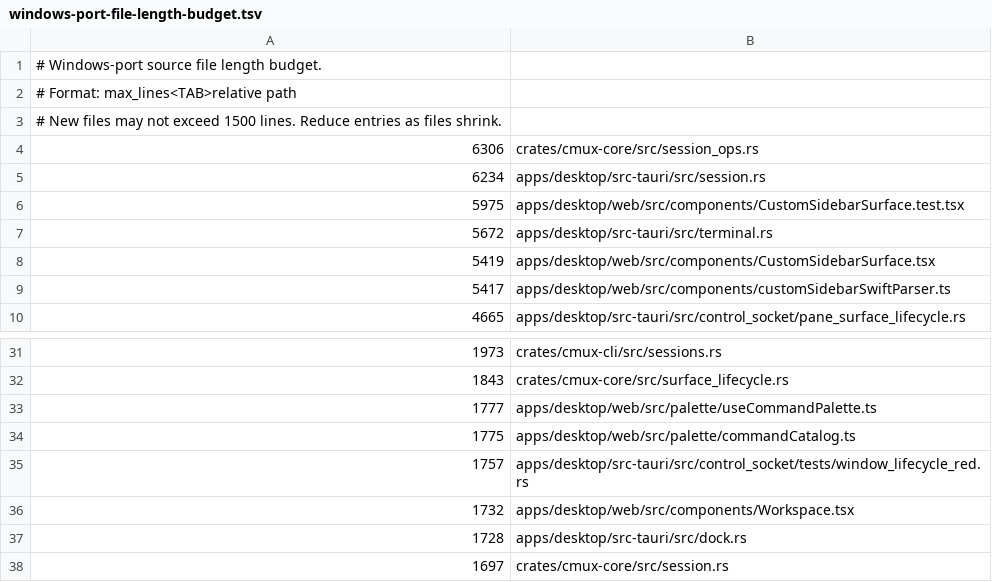
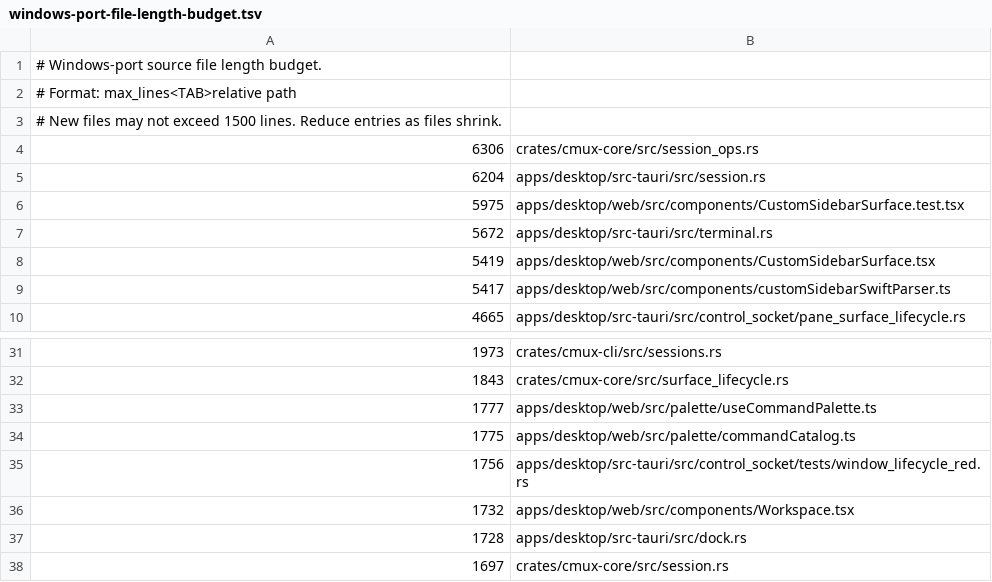
Before and after one commit to ashlrai/ashlr-mux, a TSV file: .github/windows-port-file-length-budget.tsv, drawn as a sheet; only a part is shown, gaps mark what is left out.

Commit message:
fix(desktop): align window creation event publication

```diff
--- a/.github/windows-port-file-length-budget.tsv
+++ b/.github/windows-port-file-length-budget.tsv
@@ -4,3 +4,3 @@
 6306	crates/cmux-core/src/session_ops.rs
-6234	apps/desktop/src-tauri/src/session.rs
+6204	apps/desktop/src-tauri/src/session.rs
 5975	apps/desktop/web/src/components/CustomSidebarSurface.test.tsx
@@ -34,3 +34,3 @@
 1775	apps/desktop/web/src/palette/commandCatalog.ts
-1757	apps/desktop/src-tauri/src/control_socket/tests/window_lifecycle_red.rs
+1756	apps/desktop/src-tauri/src/control_socket/tests/window_lifecycle_red.rs
 1732	apps/desktop/web/src/components/Workspace.tsx
```
Also changed, not shown: 8 other files.
